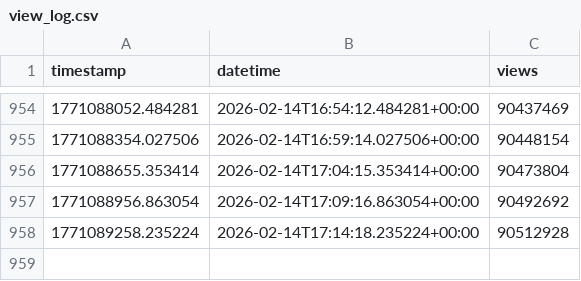
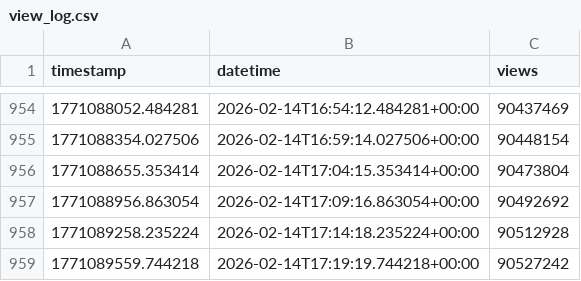
Before and after one commit to JonScotus/youtube-tracker, a CSV file: view_log.csv, drawn as a sheet; only a part is shown, gaps mark what is left out; the diff names each change by its address in the sheet, - before the commit and + after, or states it on an @@ line.

```diff
--- a/view_log.csv
+++ b/view_log.csv
+row 959: 1771089559.744218 | 2026-02-14T17:19:19.744218+00:00 | 90527242
```
Also changed, not shown: needed_vpd_log.csv, 1 other file.
